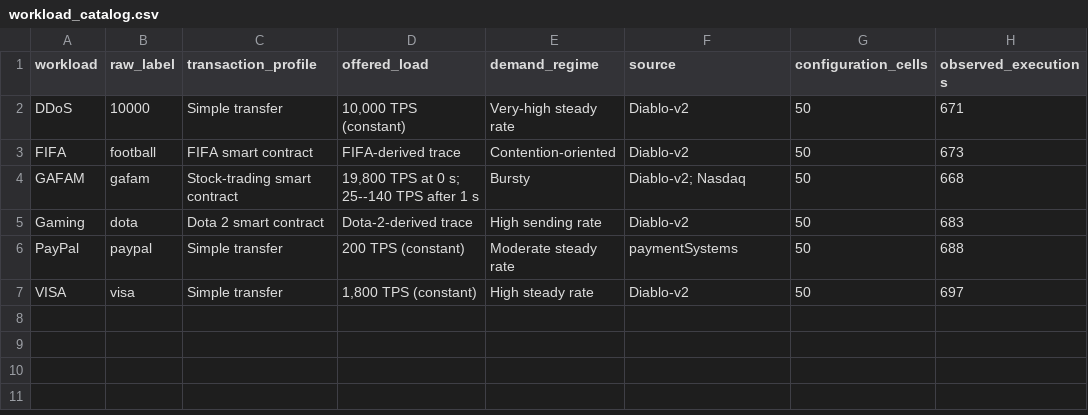
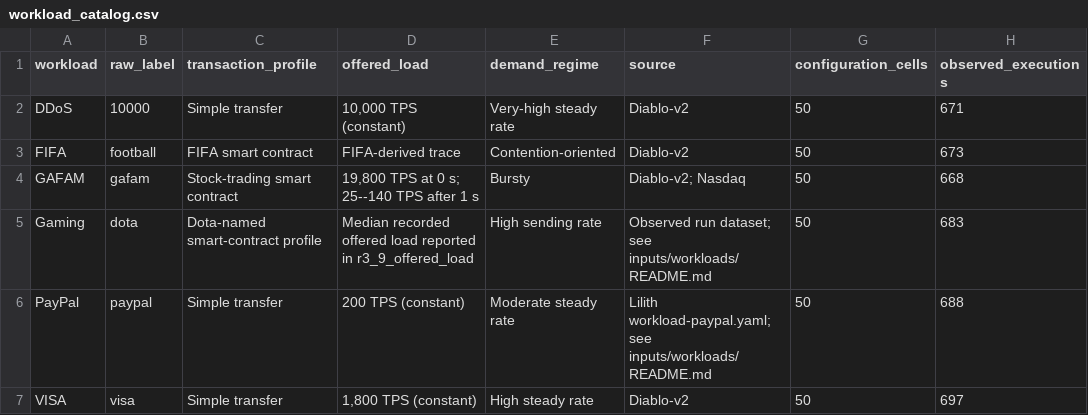
Before and after one commit to vindipe/blockchain-repeatability-benchmarking, a CSV file: outputs/revision/m1_workloads/workload_catalog.csv, drawn as a sheet; only a part is shown; the diff names each change by its address in the sheet, - before the commit and + after, or states it on an @@ line.

Commit message:
Record PayPal and Gaming workload provenance for R3.14

```diff
--- a/outputs/revision/m1_workloads/workload_catalog.csv
+++ b/outputs/revision/m1_workloads/workload_catalog.csv
-C5 (transaction_profile): Dota 2 smart contract
+C5 (transaction_profile): Dota-named smart-contract profile
-D5 (offered_load): Dota-2-derived trace
+D5 (offered_load): Median recorded offered load reported in r3_9_offered_load
-F5 (source): Diablo-v2
+F5 (source): Observed run dataset; see inputs/workloads/README.md
-F6 (source): paymentSystems
+F6 (source): Lilith workload-paypal.yaml; see inputs/workloads/README.md
```
Also changed, not shown: 2 other files.
